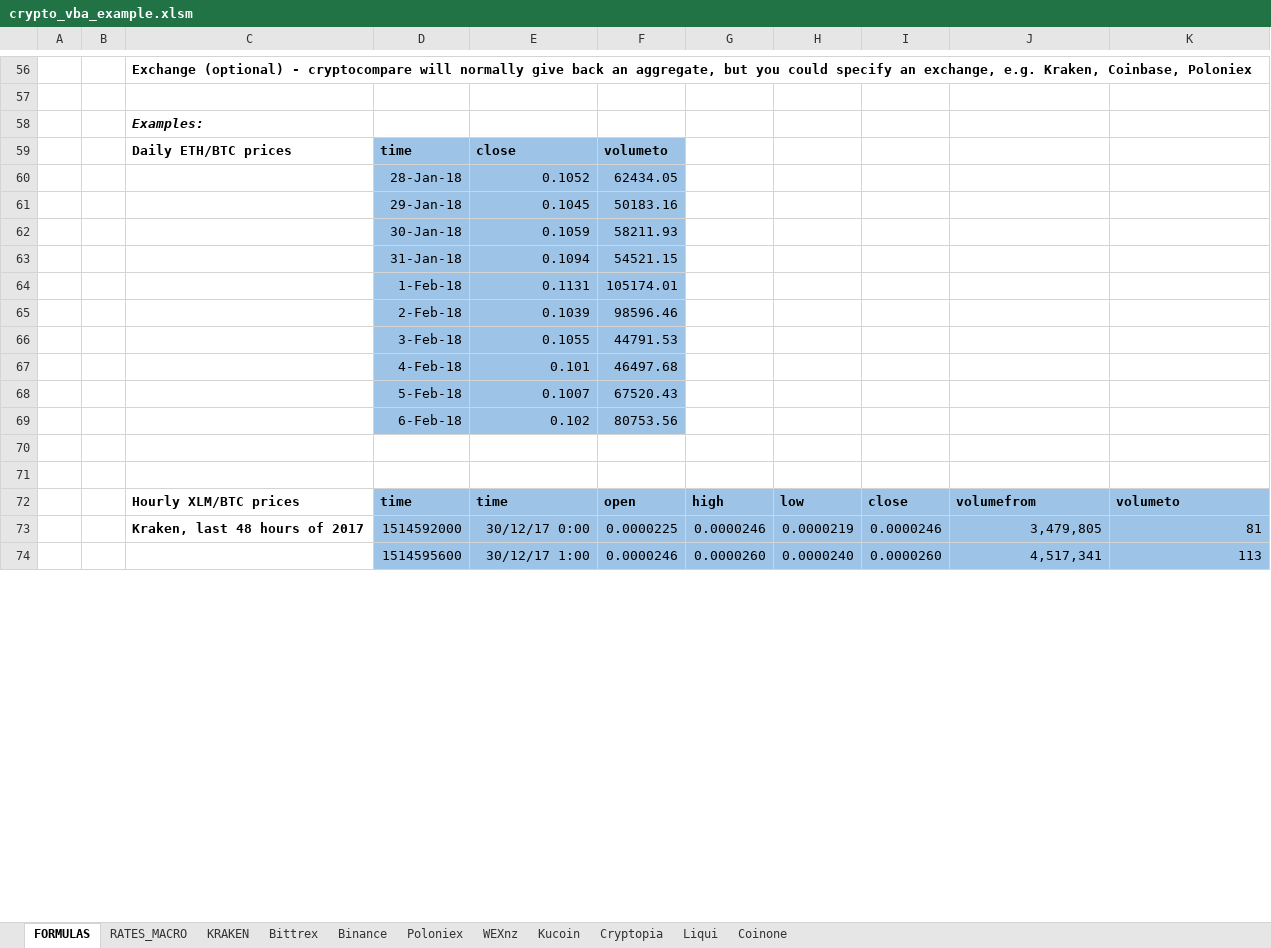
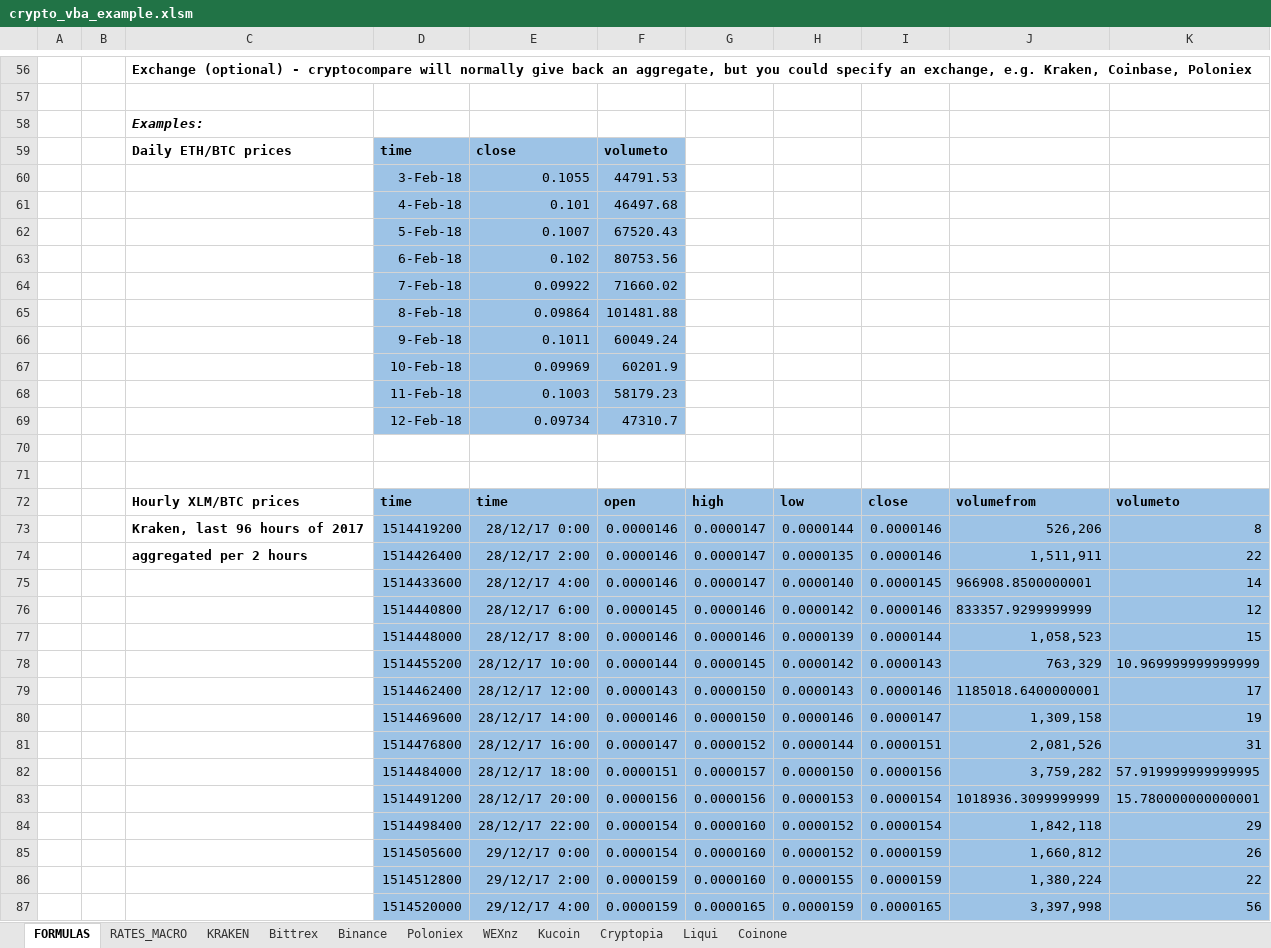
Before and after one commit to krijnsent/crypto_vba, an Excel workbook: crypto_vba_example.xlsm, sheet FORMULAS, drawn as a sheet; only a part is shown, gaps mark what is left out; values as stored, in another font and other column widths than the file's, no borders; removed rows and columns are numbered as before the commit, all else as after; the diff covers the shown part only; the diff names each change by its address in the sheet, - before the commit and + after, or states it on an @@ line.

Commit message:
Added aggregation to functions
Added aggregation to the cryptocompare functions. Added code to Poloniex to catch a VBA error.

```diff
--- a/crypto_vba_example.xlsm (sheet FORMULAS)
+++ b/crypto_vba_example.xlsm (sheet FORMULAS)
-row 60:  |  |  | 28-Jan-18 | 0.1052 | 62434.05
-row 61:  |  |  | 29-Jan-18 | 0.1045 | 50183.16
-row 62:  |  |  | 30-Jan-18 | 0.1059 | 58211.93
-row 63:  |  |  | 31-Jan-18 | 0.1094 | 54521.15
-row 64:  |  |  | 1-Feb-18 | 0.1131 | 105174.01
-row 65:  |  |  | 2-Feb-18 | 0.1039 | 98596.46
+row 64:  |  |  | 7-Feb-18 | 0.09922 | 71660.02
+row 65:  |  |  | 8-Feb-18 | 0.09864 | 101481.88
+row 66:  |  |  | 9-Feb-18 | 0.1011 | 60049.24
+row 67:  |  |  | 10-Feb-18 | 0.09969 | 60201.9
+row 68:  |  |  | 11-Feb-18 | 0.1003 | 58179.23
+row 69:  |  |  | 12-Feb-18 | 0.09734 | 47310.7
-row 73:  |  | Kraken, last 48 hours of 2017 | 1514592000 | 30/12/17 0:00 | 0.0000225 | 0.0000246 | 0.0000219 | 0.0000246 | 3,479,805 | 81
-row 74:  |  |  | 1514595600 | 30/12/17 1:00 | 0.0000246 | 0.0000260 | 0.0000240 | 0.0000260 | 4,517,341 | 113
+row 73:  |  | Kraken, last 96 hours of 2017 | 1514419200 | 28/12/17 0:00 | 0.0000146 | 0.0000147 | 0.0000144 | 0.0000146 | 526,206 | 8
+row 74:  |  | aggregated per 2 hours | 1514426400 | 28/12/17 2:00 | 0.0000146 | 0.0000147 | 0.0000135 | 0.0000146 | 1,511,911 | 22
+row 75:  |  |  | 1514433600 | 28/12/17 4:00 | 0.0000146 | 0.0000147 | 0.0000140 | 0.0000145 | 966908.8500000001 | 14
+row 76:  |  |  | 1514440800 | 28/12/17 6:00 | 0.0000145 | 0.0000146 | 0.0000142 | 0.0000146 | 833357.9299999999 | 12
+row 77:  |  |  | 1514448000 | 28/12/17 8:00 | 0.0000146 | 0.0000146 | 0.0000139 | 0.0000144 | 1,058,523 | 15
+row 78:  |  |  | 1514455200 | 28/12/17 10:00 | 0.0000144 | 0.0000145 | 0.0000142 | 0.0000143 | 763,329 | 10.969999999999999
+row 79:  |  |  | 1514462400 | 28/12/17 12:00 | 0.0000143 | 0.0000150 | 0.0000143 | 0.0000146 | 1185018.6400000001 | 17
+row 80:  |  |  | 1514469600 | 28/12/17 14:00 | 0.0000146 | 0.0000150 | 0.0000146 | 0.0000147 | 1,309,158 | 19
+row 81:  |  |  | 1514476800 | 28/12/17 16:00 | 0.0000147 | 0.0000152 | 0.0000144 | 0.0000151 | 2,081,526 | 31
+row 82:  |  |  | 1514484000 | 28/12/17 18:00 | 0.0000151 | 0.0000157 | 0.0000150 | 0.0000156 | 3,759,282 | 57.919999999999995
+row 83:  |  |  | 1514491200 | 28/12/17 20:00 | 0.0000156 | 0.0000156 | 0.0000153 | 0.0000154 | 1018936.3099999999 | 15.780000000000001
+row 84:  |  |  | 1514498400 | 28/12/17 22:00 | 0.0000154 | 0.0000160 | 0.0000152 | 0.0000154 | 1,842,118 | 29
+row 85:  |  |  | 1514505600 | 29/12/17 0:00 | 0.0000154 | 0.0000160 | 0.0000152 | 0.0000159 | 1,660,812 | 26
+row 86:  |  |  | 1514512800 | 29/12/17 2:00 | 0.0000159 | 0.0000160 | 0.0000155 | 0.0000159 | 1,380,224 | 22
+row 87:  |  |  | 1514520000 | 29/12/17 4:00 | 0.0000159 | 0.0000165 | 0.0000159 | 0.0000165 | 3,397,998 | 56
```
Also changed, not shown: 11 added rows, 24 removed rows and 81 edited cells elsewhere in this sheet, sheet RATES_MACRO, formulas that keep their value, charts or pictures, 3 other files.
